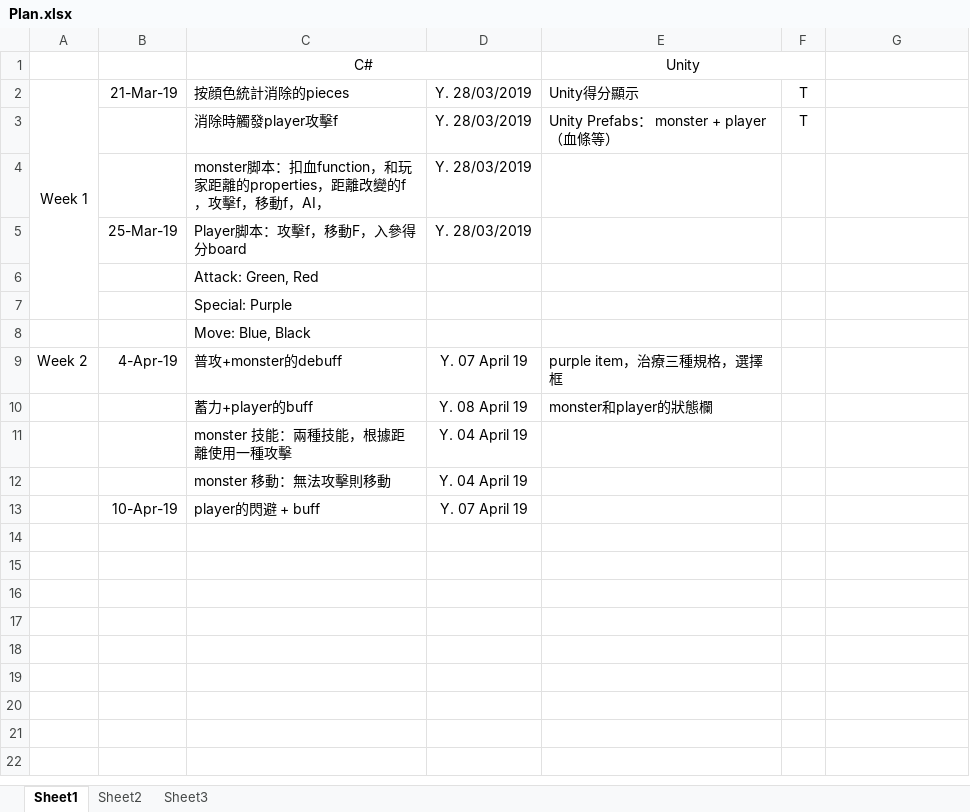
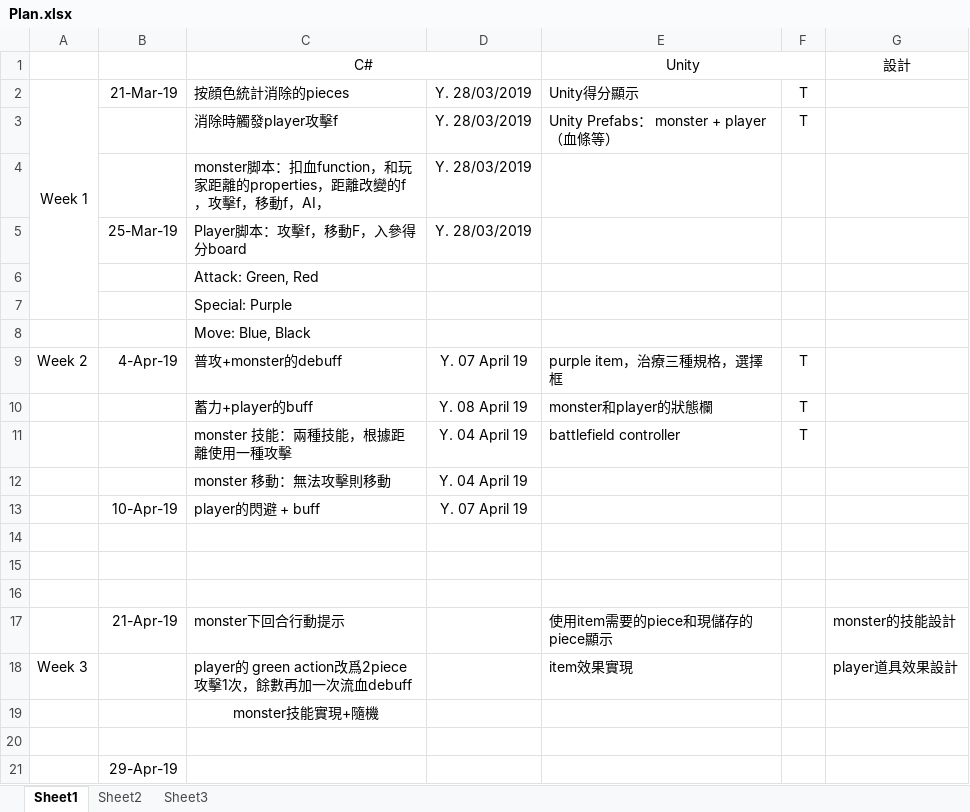
Before and after one commit to TeenYoung/Match-3-Test, an Excel workbook: Plan/Plan.xlsx, sheet Sheet1, drawn as a sheet; values as stored, in another font and other column widths than the file's, no borders; the diff names each change by its address in the sheet, - before the commit and + after, or states it on an @@ line.

Commit message:
Week 3 Plan update

```diff
--- a/Plan/Plan.xlsx (sheet Sheet1)
+++ b/Plan/Plan.xlsx (sheet Sheet1)
-G1: (empty)
+G1: 設計
-F9:F11: (empty)
+F9:F11: T
-E11: (empty)
+E11: battlefield controller
+row 14: (empty)
+row 15: (empty)
+row 16: (empty)
+row 17:  | 21-Apr-19 | monster下回合行動提示 |  | 使用item需要的piece和現儲存的piece顯示 |  | monster的技能設計
+row 18: Week 3 |  | player的 green action改爲2piece攻擊1次，餘數再加一次流血debuff |  | item效果實現 |  | player道具效果設計
+row 19:  |  | monster技能實現+隨機
+row 20: (empty)
+row 21:  | 29-Apr-19
```
